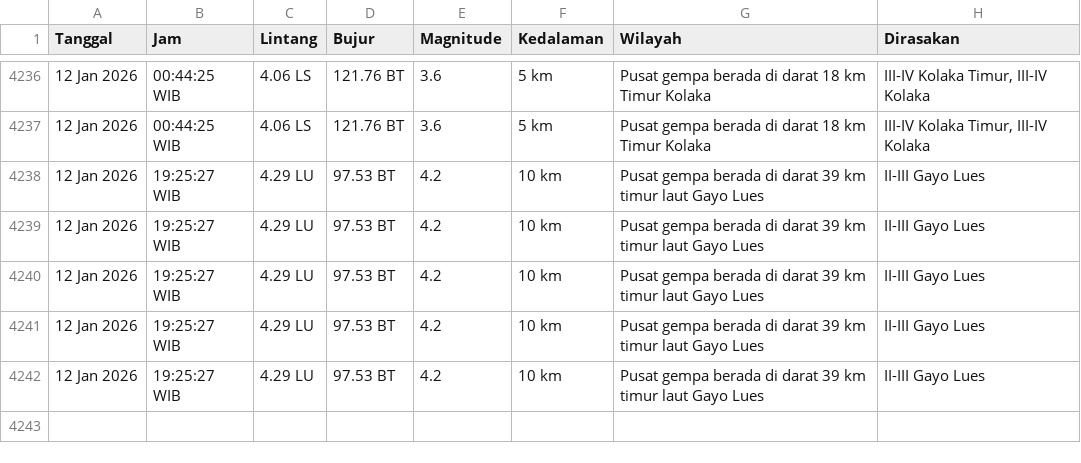
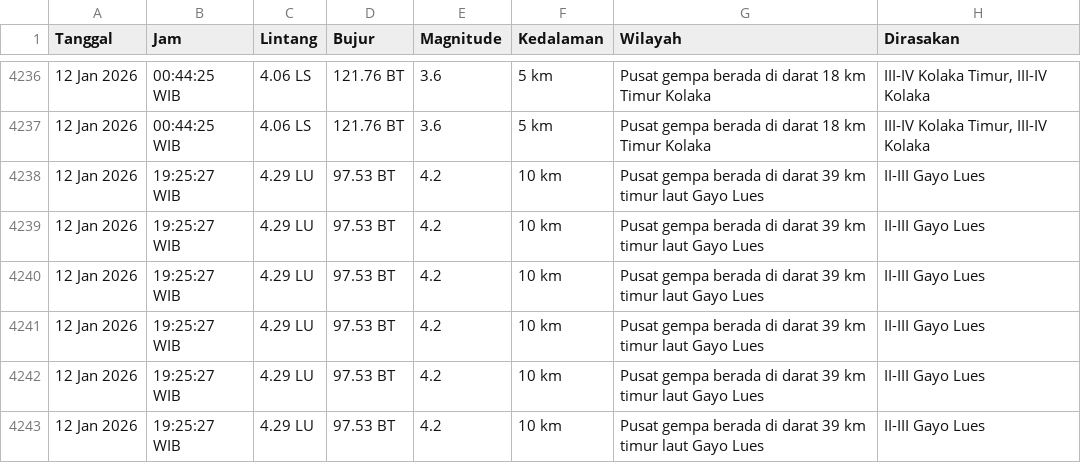
Before and after one commit to yusufrjb/gempa-realtime, a CSV file: data/bmkg_latest.csv, drawn as a sheet; only a part is shown, gaps mark what is left out; the diff names each change by its address in the sheet, - before the commit and + after, or states it on an @@ line.

```diff
--- a/data/bmkg_latest.csv
+++ b/data/bmkg_latest.csv
+row 4243: 12 Jan 2026 | 19:25:27 WIB | 4.29 LU | 97.53 BT | 4.2 | 10 km | Pusat gempa berada di darat 39 km timur laut Gayo Lues | II-III Gayo Lues
```
